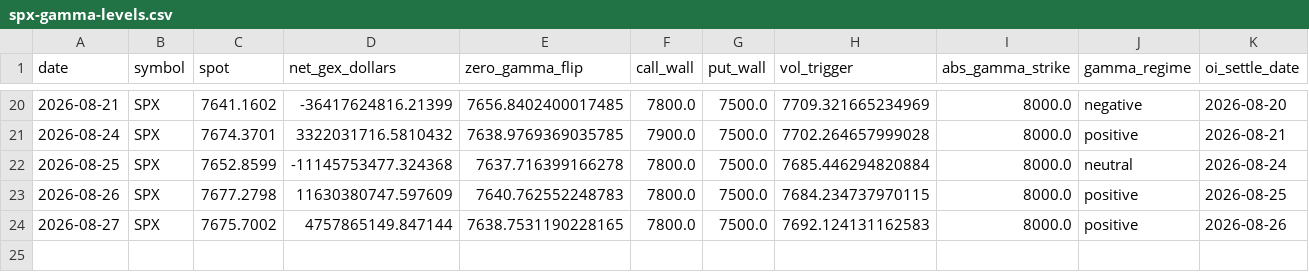
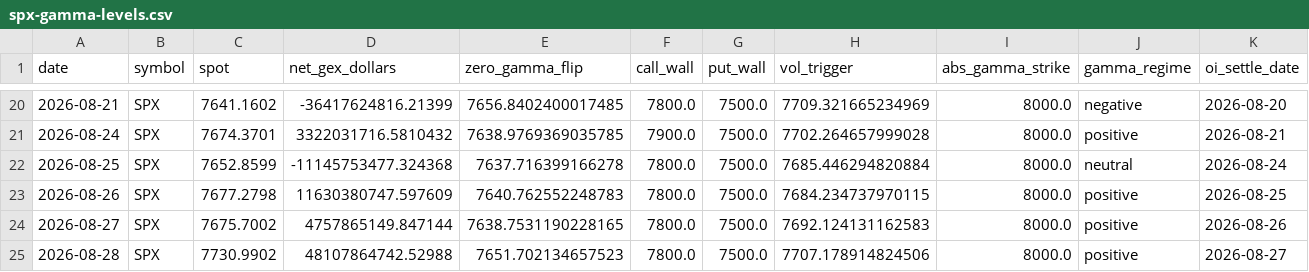
Before and after one commit to dhawalc/spx-gamma-levels, a CSV file: data/spx-gamma-levels.csv, drawn as a sheet; only a part is shown, gaps mark what is left out; rows hold the shown columns only; the diff names each change by its address in the sheet, - before the commit and + after, or states it on an @@ line.

Commit message:
Add SPX gamma levels for 2026-08-28

```diff
--- a/data/spx-gamma-levels.csv
+++ b/data/spx-gamma-levels.csv
+row 25: 2026-08-28 | SPX | 7730.9902 | 48107864742.52988 | 7651.702134657523 | 7800.0 | 7500.0 | 7707.178914824506 | 8000.0 | positive | 2026-08-27
```
Also changed, not shown: 2 other files.
